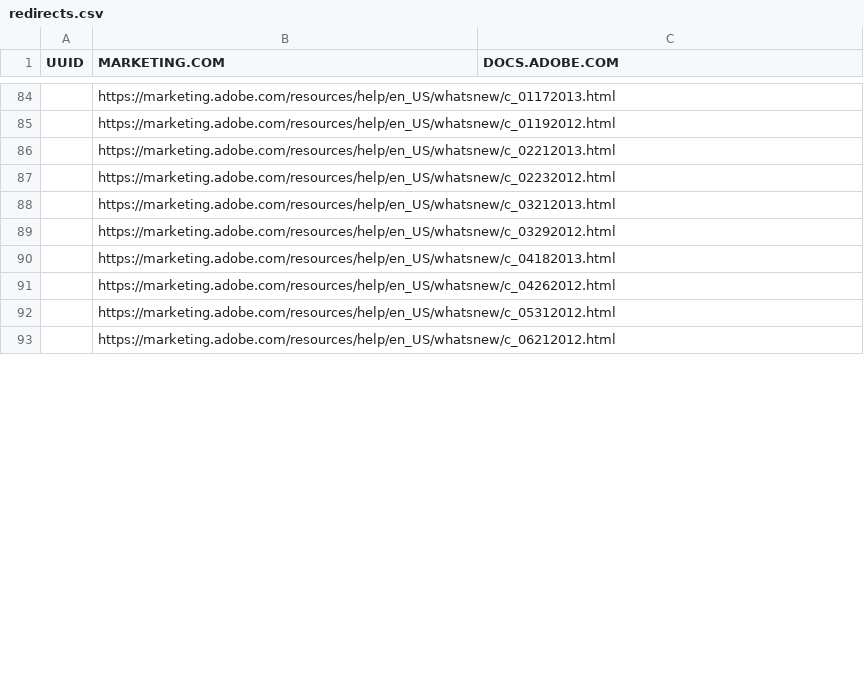
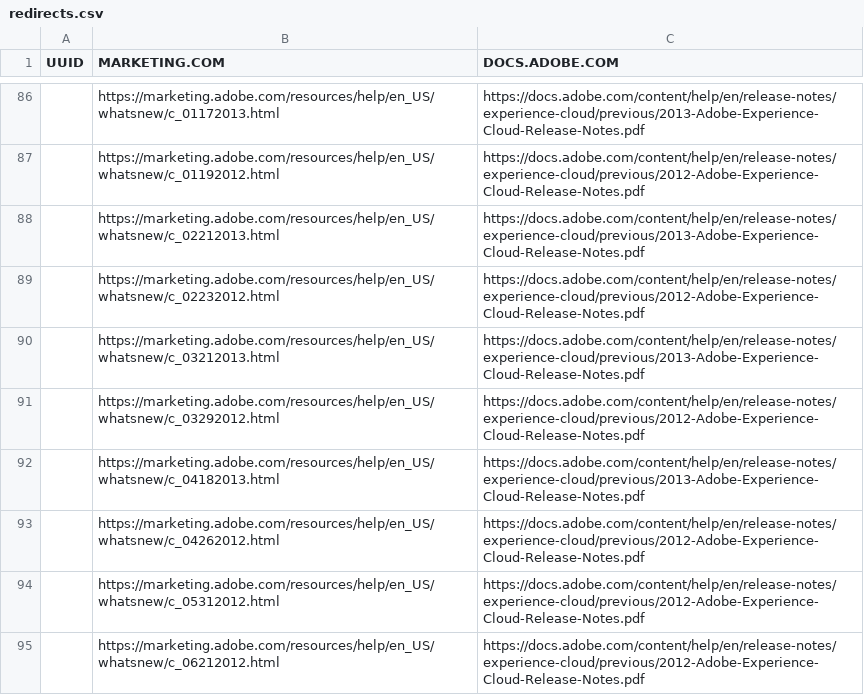
Before and after one commit to isabella232/release-notes.it-IT, a CSV file: redirects.csv, drawn as a sheet; only a part is shown, gaps mark what is left out; addresses are those after the commit; the diff covers the shown part only; the diff names each change by its address in the sheet, - before the commit and + after, or states it on an @@ line.

```diff
--- a/redirects.csv
+++ b/redirects.csv
-C86 (DOCS.ADOBE.COM): (empty)
+C86 (DOCS.ADOBE.COM): https://docs.adobe.com/content/help/en/release-notes/experience-cloud/previous/2013-Adobe-Experience-Cloud-Release-Notes.pdf
-C87 (DOCS.ADOBE.COM): (empty)
+C87 (DOCS.ADOBE.COM): https://docs.adobe.com/content/help/en/release-notes/experience-cloud/previous/2012-Adobe-Experience-Cloud-Release-Notes.pdf
-C88 (DOCS.ADOBE.COM): (empty)
+C88 (DOCS.ADOBE.COM): https://docs.adobe.com/content/help/en/release-notes/experience-cloud/previous/2013-Adobe-Experience-Cloud-Release-Notes.pdf
-C89 (DOCS.ADOBE.COM): (empty)
+C89 (DOCS.ADOBE.COM): https://docs.adobe.com/content/help/en/release-notes/experience-cloud/previous/2012-Adobe-Experience-Cloud-Release-Notes.pdf
-C90 (DOCS.ADOBE.COM): (empty)
+C90 (DOCS.ADOBE.COM): https://docs.adobe.com/content/help/en/release-notes/experience-cloud/previous/2013-Adobe-Experience-Cloud-Release-Notes.pdf
-C91 (DOCS.ADOBE.COM): (empty)
+C91 (DOCS.ADOBE.COM): https://docs.adobe.com/content/help/en/release-notes/experience-cloud/previous/2012-Adobe-Experience-Cloud-Release-Notes.pdf
-C92 (DOCS.ADOBE.COM): (empty)
+C92 (DOCS.ADOBE.COM): https://docs.adobe.com/content/help/en/release-notes/experience-cloud/previous/2013-Adobe-Experience-Cloud-Release-Notes.pdf
-C93:C95 (DOCS.ADOBE.COM): (empty)
+C93:C95 (DOCS.ADOBE.COM): https://docs.adobe.com/content/help/en/release-notes/experience-cloud/previous/2012-Adobe-Experience-Cloud-Release-Notes.pdf
```
Also changed, not shown: 2 added rows and 38 edited cells elsewhere in this file.
